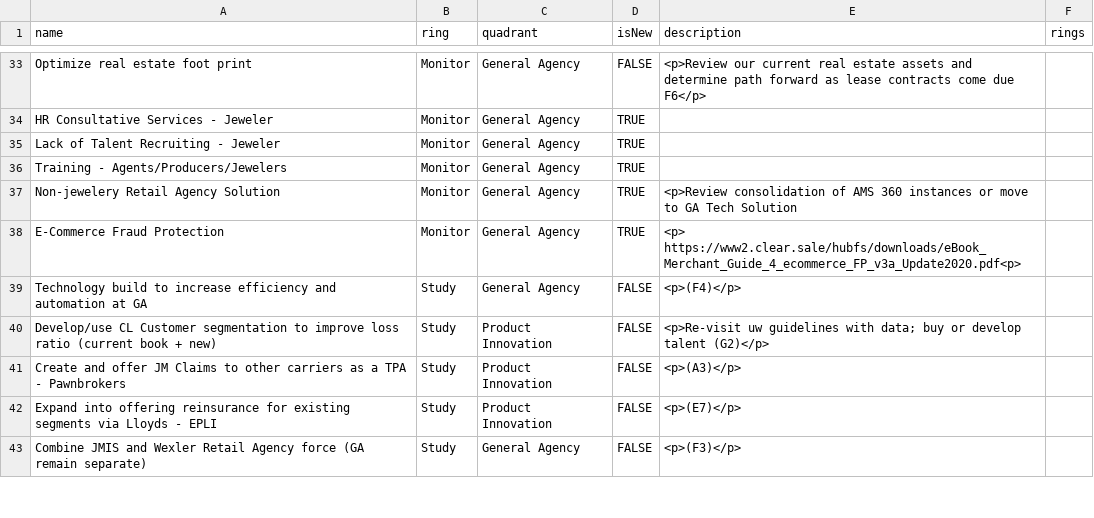
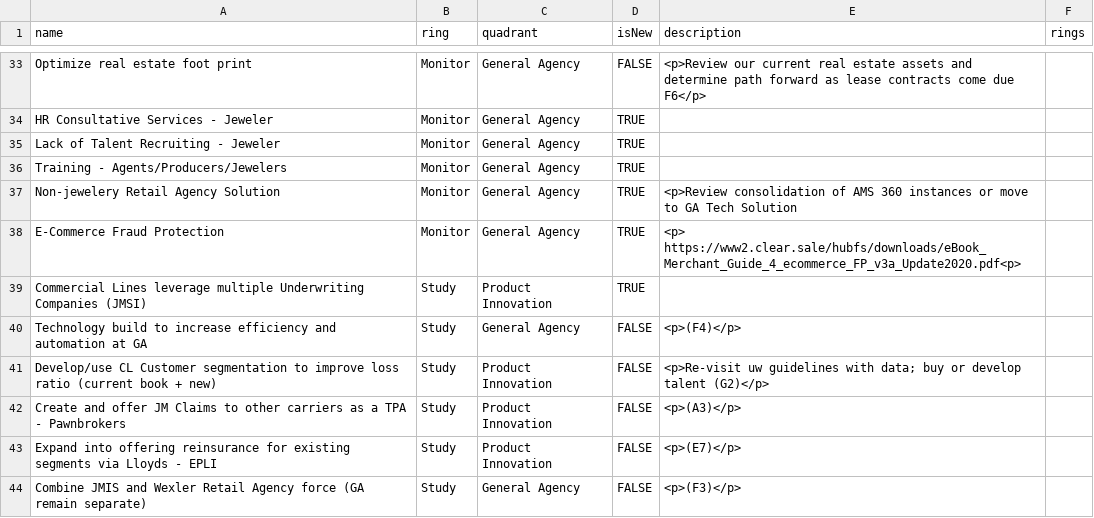
Before and after one commit to jwesener/ThoughtWorks, a CSV file: CL Group Opportunity Radar.csv, drawn as a sheet; only a part is shown, gaps mark what is left out.

Commit message:
Add files via upload

```diff
--- a/CL Group Opportunity Radar.csv
+++ b/CL Group Opportunity Radar.csv
@@ -38,2 +38,3 @@ Non-jewelery Retail Agency Solution,Monitor,General Agency,TRUE,<p>Review consol
 E-Commerce Fraud Protection,Monitor,General Agency,TRUE,<p> https://www2.clear.sale/hubfs/downloads/eBook_Merchant_Guide_4_ecommerce_FP_v3a_Update2020.pdf<p>,
+Commercial Lines leverage multiple Underwriting Companies (JMSI),Study,Product Innovation,TRUE,,
 Technology build to increase efficiency and automation at GA ,Study,General Agency,FALSE,<p>(F4)</p>,
```
